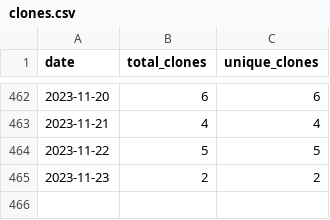
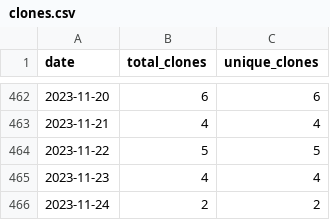
Before and after one commit to wumphlett/COMP-5710, a CSV file: .traffic/clones.csv, drawn as a sheet; only a part is shown, gaps mark what is left out.

Commit message:
Updating repository traffic

```diff
--- a/.traffic/clones.csv
+++ b/.traffic/clones.csv
@@ -464,2 +464,3 @@ date,total_clones,unique_clones
 2023-11-22,5,5
-2023-11-23,2,2
+2023-11-23,4,4
+2023-11-24,2,2
```
Also changed, not shown: .traffic/views.csv, 3 other files.
